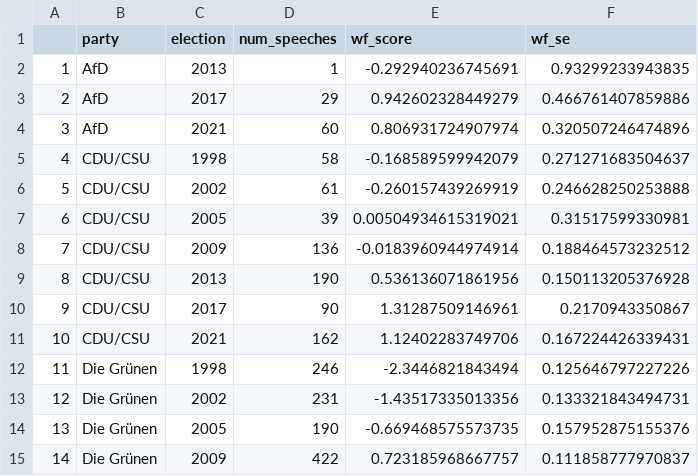
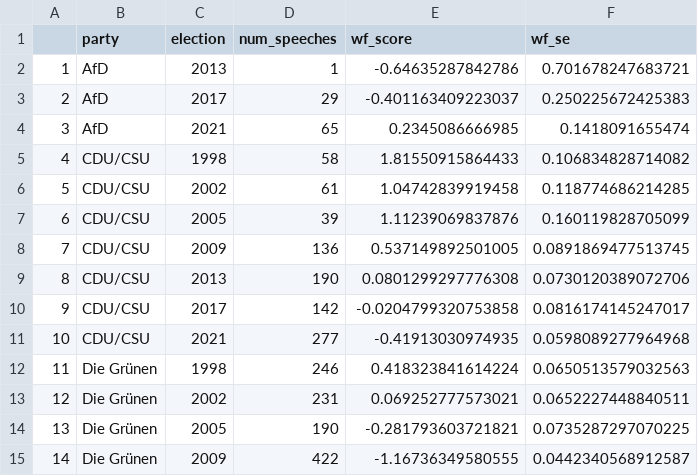
Before and after one commit to hungnguyen167/ContextScale, a CSV file: data/r_outputs/wf_env.csv, drawn as a sheet; only a part is shown; the diff covers the shown part only.

```diff
--- a/data/r_outputs/wf_env.csv
+++ b/data/r_outputs/wf_env.csv
@@ -1,15 +1,15 @@
 "","party","election","num_speeches","wf_score","wf_se"
-"1","AfD",2013,1,-0.292940236745691,0.93299233943835
-"2","AfD",2017,29,0.942602328449279,0.466761407859886
-"3","AfD",2021,60,0.806931724907974,0.320507246474896
-"4","CDU/CSU",1998,58,-0.168589599942079,0.271271683504637
-"5","CDU/CSU",2002,61,-0.260157439269919,0.246628250253888
-"6","CDU/CSU",2005,39,0.00504934615319021,0.31517599330981
-"7","CDU/CSU",2009,136,-0.0183960944974914,0.188464573232512
-"8","CDU/CSU",2013,190,0.536136071861956,0.150113205376928
-"9","CDU/CSU",2017,90,1.31287509146961,0.2170943350867
-"10","CDU/CSU",2021,162,1.12402283749706,0.167224426339431
-"11","Die Grünen",1998,246,-2.3446821843494,0.125646797227226
-"12","Die Grünen",2002,231,-1.43517335013356,0.133321843494731
-"13","Die Grünen",2005,190,-0.669468575573735,0.157952875155376
-"14","Die Grünen",2009,422,0.723185968667757,0.111858777970837
+"1","AfD",2013,1,-0.64635287842786,0.701678247683721
+"2","AfD",2017,29,-0.401163409223037,0.250225672425383
+"3","AfD",2021,65,0.2345086666985,0.1418091655474
+"4","CDU/CSU",1998,58,1.81550915864433,0.106834828714082
+"5","CDU/CSU",2002,61,1.04742839919458,0.118774686214285
+"6","CDU/CSU",2005,39,1.11239069837876,0.160119828705099
+"7","CDU/CSU",2009,136,0.537149892501005,0.0891869477513745
+"8","CDU/CSU",2013,190,0.0801299297776308,0.0730120389072706
+"9","CDU/CSU",2017,142,-0.0204799320753858,0.0816174145247017
+"10","CDU/CSU",2021,277,-0.41913030974935,0.0598089277964968
+"11","Die Grünen",1998,246,0.418323841614224,0.0650513579032563
+"12","Die Grünen",2002,231,0.069252777573021,0.0652227448840511
+"13","Die Grünen",2005,190,-0.281793603721821,0.0735287297070225
+"14","Die Grünen",2009,422,-1.16736349580555,0.0442340568912587
```
Also changed, not shown: 56 edited cells elsewhere in this file, data/r_outputs/wf_fm.csv, data/r_outputs/wf_gen.csv, 37 other files.
